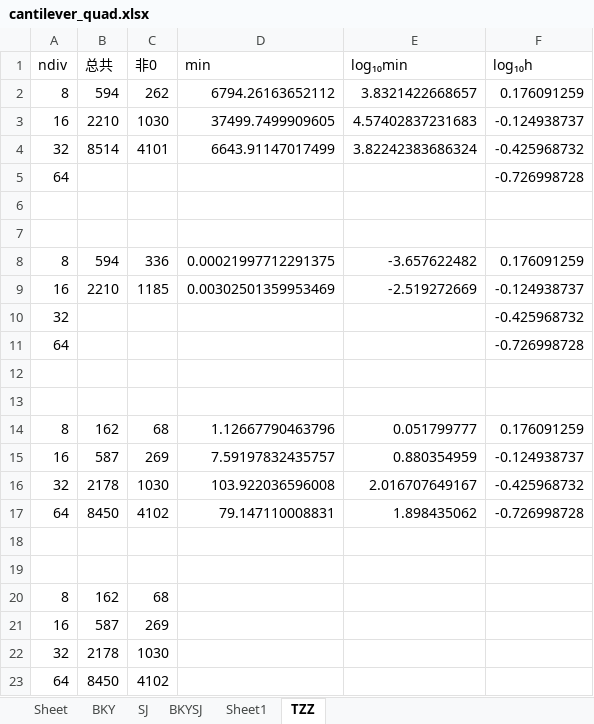
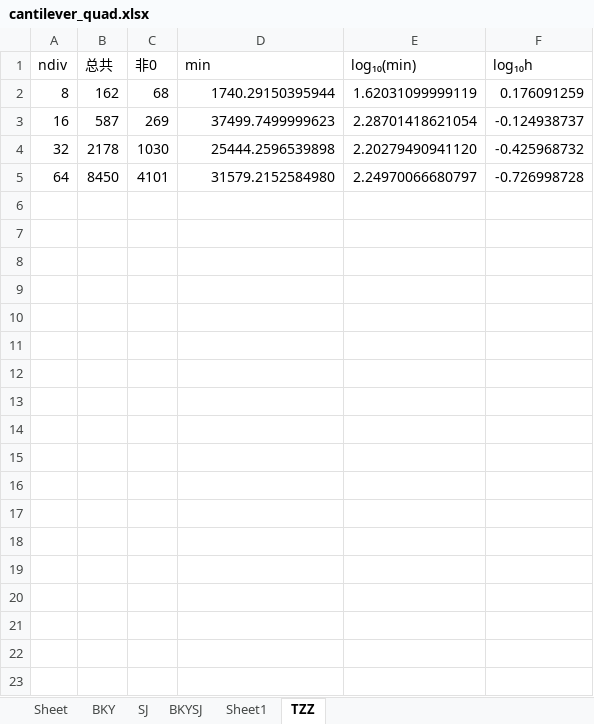
Before and after one commit to wuxinyu11/incompressible, an Excel workbook: xlsx/cantilever_quad.xlsx, sheet TZZ, drawn as a sheet; values as stored, in another font and other column widths than the file's, no borders; removed rows and columns are numbered as before the commit, all else as after; the diff names each change by its address in the sheet, - before the commit and + after, or states it on an @@ line.

```diff
--- a/xlsx/cantilever_quad.xlsx (sheet TZZ)
+++ b/xlsx/cantilever_quad.xlsx (sheet TZZ)
-E1: log₁₀min
+E1: log₁₀(min)
-row 2: 8 | 594 | 262 | 6794.26163652112 | 3.8321422668657 | 0.176091259
-row 3: 16 | 2210 | 1030 | 37499.7499909605 | 4.57402837231683 | -0.124938737
-row 4: 32 | 8514 | 4101 | 6643.91147017499 | 3.82242383686324 | -0.425968732
-row 5: 64 |  |  |  |  | -0.726998728
-row 6: (empty)
-row 7: (empty)
-row 8: 8 | 594 | 336 | 0.00021997712291375 | -3.657622482 | 0.176091259
-row 9: 16 | 2210 | 1185 | 0.00302501359953469 | -2.519272669 | -0.124938737
-row 10: 32 |  |  |  |  | -0.425968732
-row 11: 64 |  |  |  |  | -0.726998728
-row 12: (empty)
-row 13: (empty)
-D2 (min): 1.12667790463796
+D2 (min): 1740.29150395944
-E2 (log₁₀(min)): 0.051799777
+E2 (log₁₀(min)): 1.62031099999119
-D3 (min): 7.59197832435757
+D3 (min): 37499.7499999623
-E3 (log₁₀(min)): 0.880354959
+E3 (log₁₀(min)): 2.28701418621054
-D4 (min): 103.922036596008
+D4 (min): 25444.2596539898
-E4 (log₁₀(min)): 2.016707649167
+E4 (log₁₀(min)): 2.20279490941120
-C5 (非0): 4102
+C5 (非0): 4101
-D5 (min): 79.147110008831
+D5 (min): 31579.2152584980
-E5 (log₁₀(min)): 1.898435062
+E5 (log₁₀(min)): 2.24970066680797
-row 18: (empty)
-row 19: (empty)
-row 20: 8 | 162 | 68
-row 21: 16 | 587 | 269
-row 22: 32 | 2178 | 1030
-row 23: 64 | 8450 | 4102
```
Also changed, not shown: 2 other files.
